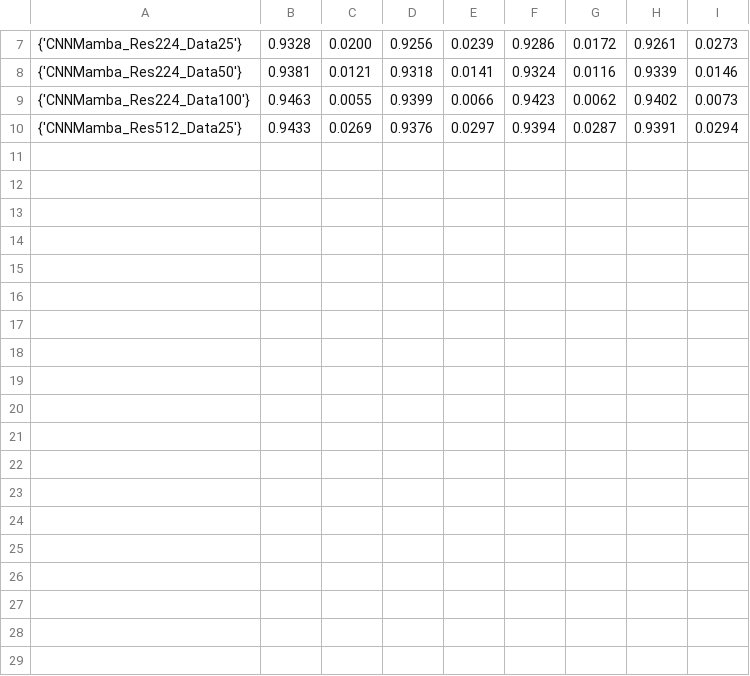
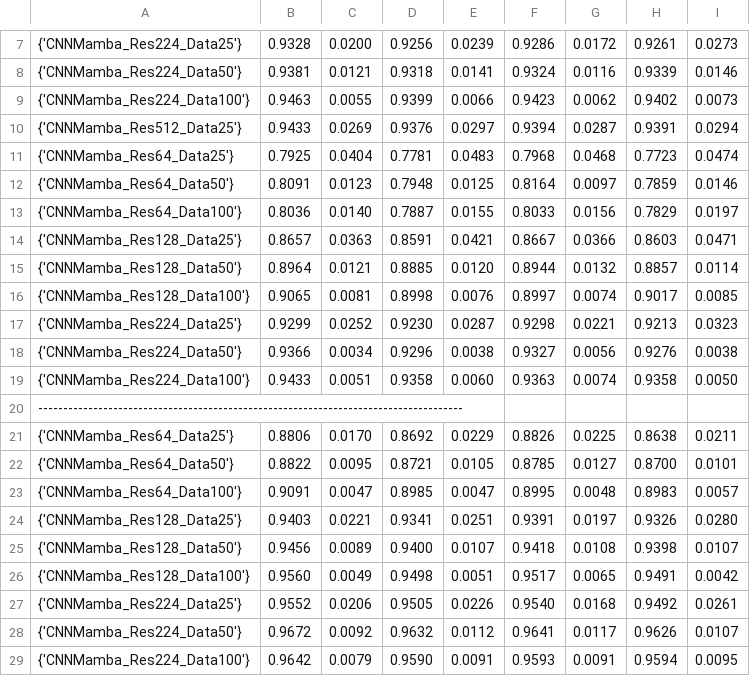
Before and after one commit to GabrielCoelhoS/proagrupar, a CSV file: Scripts/RESULTADOS_FINAIS.csv, drawn as a sheet; only a part is shown, gaps mark what is left out.

```diff
--- a/Scripts/RESULTADOS_FINAIS.csv
+++ b/Scripts/RESULTADOS_FINAIS.csv
@@ -10 +10,20 @@
 {'CNNMamba_Res512_Data25'},0.9433,0.0269,0.9376,0.0297,0.9394,0.0287,0.9391,0.0294
+{'CNNMamba_Res64_Data25'},0.7925,0.0404,0.7781,0.0483,0.7968,0.0468,0.7723,0.0474
+{'CNNMamba_Res64_Data50'},0.8091,0.0123,0.7948,0.0125,0.8164,0.0097,0.7859,0.0146
+{'CNNMamba_Res64_Data100'},0.8036,0.0140,0.7887,0.0155,0.8033,0.0156,0.7829,0.0197
+{'CNNMamba_Res128_Data25'},0.8657,0.0363,0.8591,0.0421,0.8667,0.0366,0.8603,0.0471
+{'CNNMamba_Res128_Data50'},0.8964,0.0121,0.8885,0.0120,0.8944,0.0132,0.8857,0.0114
+{'CNNMamba_Res128_Data100'},0.9065,0.0081,0.8998,0.0076,0.8997,0.0074,0.9017,0.0085
+{'CNNMamba_Res224_Data25'},0.9299,0.0252,0.9230,0.0287,0.9298,0.0221,0.9213,0.0323
+{'CNNMamba_Res224_Data50'},0.9366,0.0034,0.9296,0.0038,0.9327,0.0056,0.9276,0.0038
+{'CNNMamba_Res224_Data100'},0.9433,0.0051,0.9358,0.0060,0.9363,0.0074,0.9358,0.0050
+-------------------------------------------------------------------------------------
+{'CNNMamba_Res64_Data25'},0.8806,0.0170,0.8692,0.0229,0.8826,0.0225,0.8638,0.0211
+{'CNNMamba_Res64_Data50'},0.8822,0.0095,0.8721,0.0105,0.8785,0.0127,0.8700,0.0101
+{'CNNMamba_Res64_Data100'},0.9091,0.0047,0.8985,0.0047,0.8995,0.0048,0.8983,0.0057
+{'CNNMamba_Res128_Data25'},0.9403,0.0221,0.9341,0.0251,0.9391,0.0197,0.9326,0.0280
+{'CNNMamba_Res128_Data50'},0.9456,0.0089,0.9400,0.0107,0.9418,0.0108,0.9398,0.0107
+{'CNNMamba_Res128_Data100'},0.9560,0.0049,0.9498,0.0051,0.9517,0.0065,0.9491,0.0042
+{'CNNMamba_Res224_Data25'},0.9552,0.0206,0.9505,0.0226,0.9540,0.0168,0.9492,0.0261
+{'CNNMamba_Res224_Data50'},0.9672,0.0092,0.9632,0.0112,0.9641,0.0117,0.9626,0.0107
+{'CNNMamba_Res224_Data100'},0.9642,0.0079,0.9590,0.0091,0.9593,0.0091,0.9594,0.0095
```
Also changed, not shown: 12 other files.
